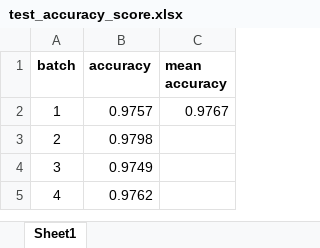
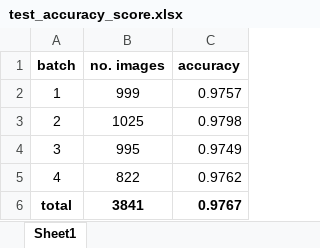
Before and after one commit to hadroncollider7/gridlock_fer, an Excel workbook: test_accuracy_score.xlsx, sheet Sheet1, drawn as a sheet; values as stored, in another font and other column widths than the file's, no borders; removed rows and columns are numbered as before the commit, all else as after; the diff names each change by its address in the sheet, - before the commit and + after, or states it on an @@ line.

Commit message:
record scores

```diff
--- a/test_accuracy_score.xlsx (sheet Sheet1)
+++ b/test_accuracy_score.xlsx (sheet Sheet1)
+column B (no. images), rows 2-5: 999 | 1025 | 995 | 822
-column C (mean accuracy), row 2: 0.9767
+row 6: total | 3841 | 0.9767
```
